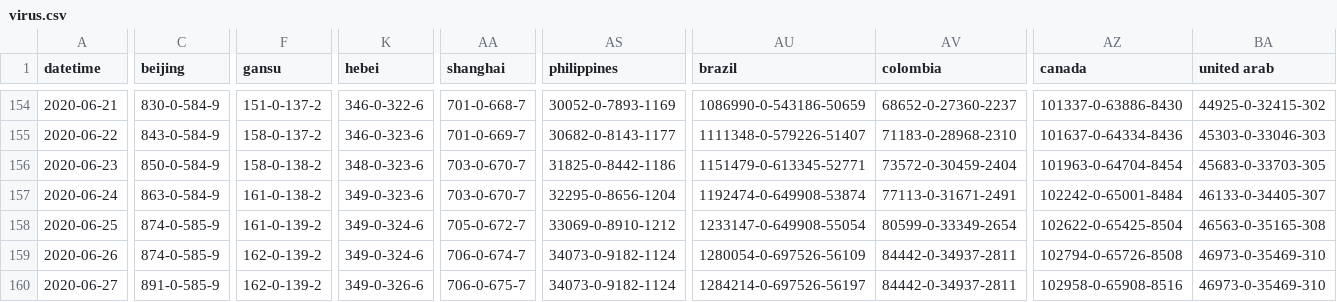
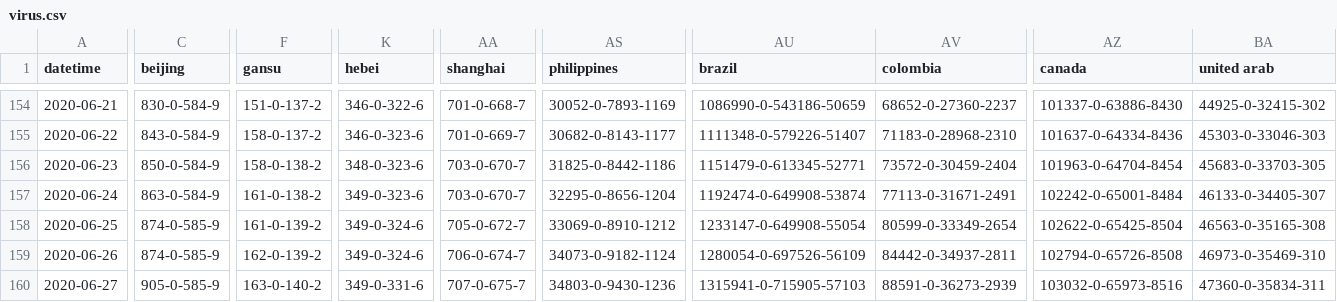
Before and after one commit to bkmgit/COVID-19map, a CSV file: data/virus.csv, drawn as a sheet; only a part is shown, gaps mark what is left out; the diff covers the shown part only; the diff names each change by its address in the sheet, - before the commit and + after, or states it on an @@ line.

```diff
--- a/data/virus.csv
+++ b/data/virus.csv
-C160 (beijing): 891-0-585-9
+C160 (beijing): 905-0-585-9
-F160 (gansu): 162-0-139-2
+F160 (gansu): 163-0-140-2
-K160 (hebei): 349-0-326-6
+K160 (hebei): 349-0-331-6
-AA160 (shanghai): 706-0-675-7
+AA160 (shanghai): 707-0-675-7
-AS160 (philippines): 34073-0-9182-1124
+AS160 (philippines): 34803-0-9430-1236
-AU160 (brazil): 1284214-0-697526-56197
+AU160 (brazil): 1315941-0-715905-57103
-AV160 (colombia): 84442-0-34937-2811
+AV160 (colombia): 88591-0-36273-2939
-AZ160 (canada): 102958-0-65908-8516
+AZ160 (canada): 103032-0-65973-8516
-BA160 (united arab): 46973-0-35469-310
+BA160 (united arab): 47360-0-35834-311
```
Also changed, not shown: 20 edited cells elsewhere in this file.
